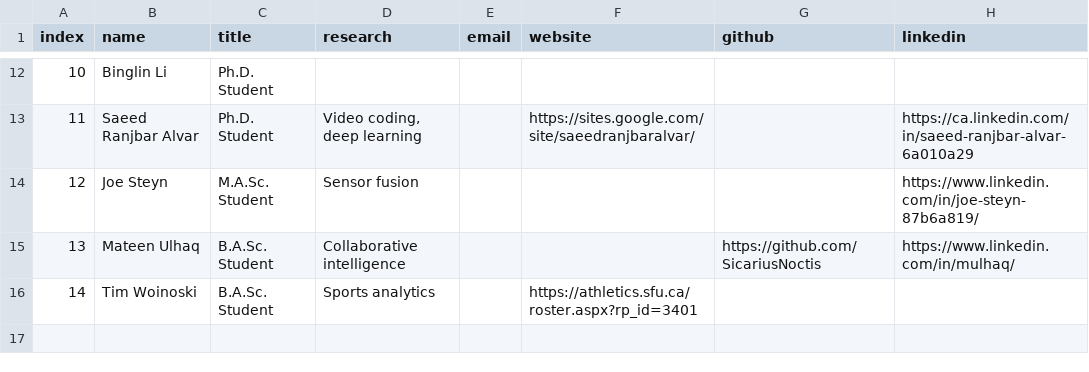
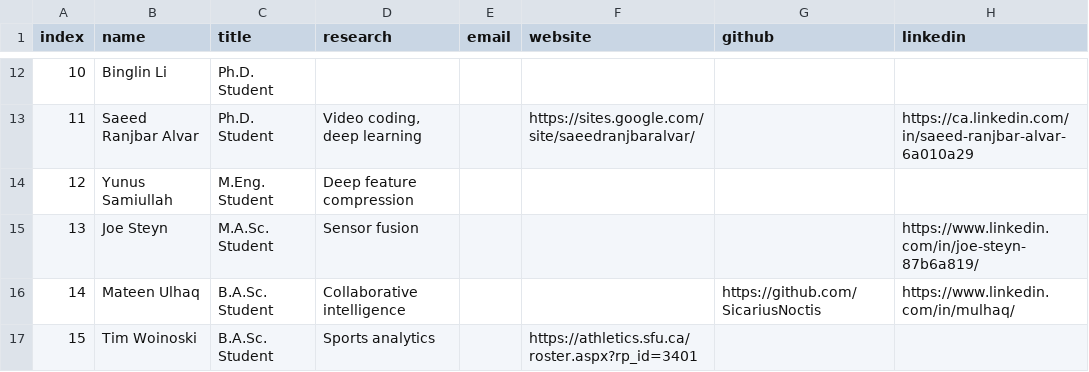
Before and after one commit to aleereza/multimedialab, a CSV file: website/src/data/students.csv, drawn as a sheet; only a part is shown, gaps mark what is left out; addresses are those after the commit; the diff names each change by its address in the sheet, - before the commit and + after, or states it on an @@ line.

Commit message:
updated student list and photos

```diff
--- a/website/src/data/students.csv
+++ b/website/src/data/students.csv
+row 14: 12 | Yunus Samiullah | M.Eng. Student | Deep feature compression
@@ column A (index) renumbered from row 15 down @@
```
Also changed, not shown: 1 other file.
